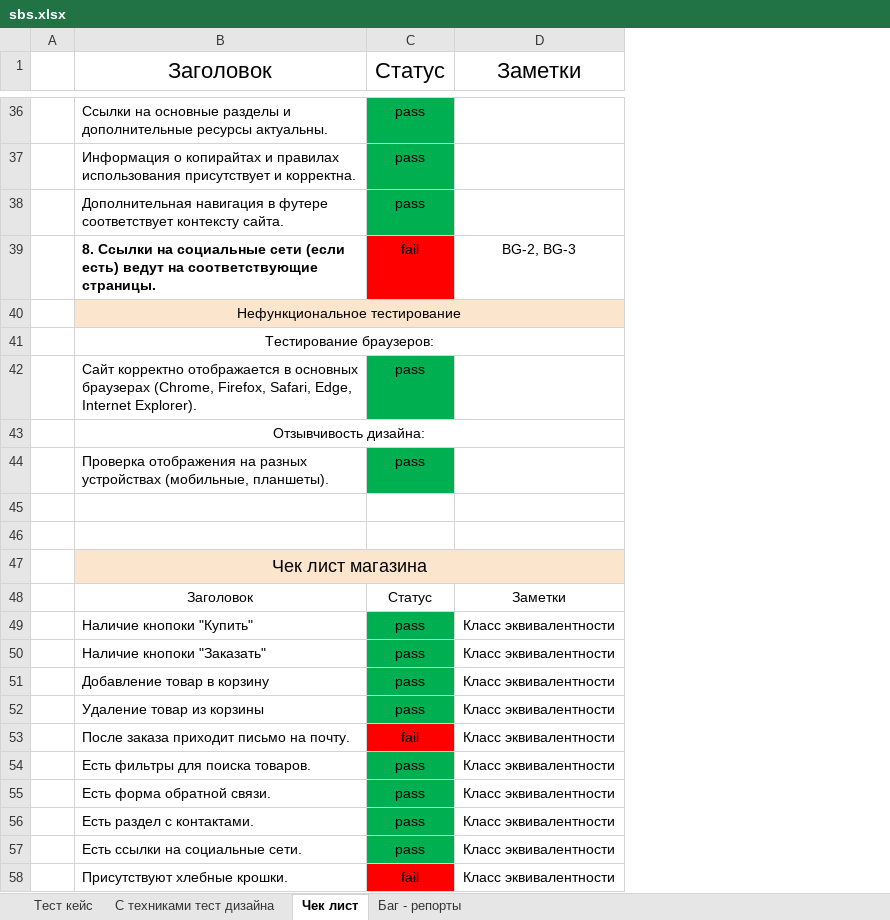
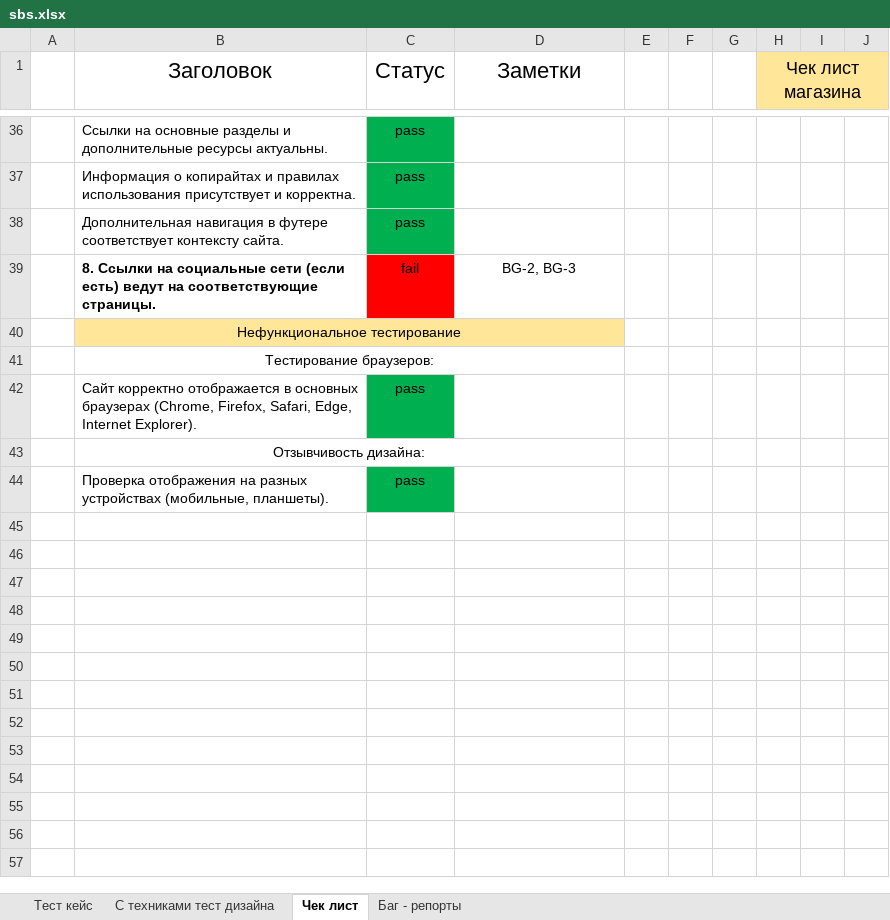
Before and after one commit to AilonWol/Work, an Excel workbook: Testing/SBS (guru.qahacking.ru)/Manual_testing_(Documentation)/sbs.xlsx, sheet Чек лист, drawn as a sheet; only a part is shown, gaps mark what is left out; values as stored, in another font and other column widths than the file's, no borders; removed rows and columns are numbered as before the commit, all else as after; the diff covers the shown part only; the diff names each change by its address in the sheet, - before the commit and + after, or states it on an @@ line.

Commit message:
Add files via upload

```diff
--- a/Testing/SBS (guru.qahacking.ru)/Manual_testing_(Documentation)/sbs.xlsx (sheet Чек лист)
+++ b/Testing/SBS (guru.qahacking.ru)/Manual_testing_(Documentation)/sbs.xlsx (sheet Чек лист)
+column E, empty
+column F, empty
+column G, empty
+column H (Чек лист магазина), empty
+column I, empty
+column J, empty
-B40:D40 fill: #FCE5CD
+B40:D40 fill: #FFE699
-row 45: (empty)
-row 46: (empty)
-row 47:  | Чек лист магазина
-row 48:  | Заголовок | Статус | Заметки
-row 49:  | Наличие кнопоки "Купить" | pass | Класс эквивалентности
-row 50:  | Наличие кнопоки "Заказать" | pass | Класс эквивалентности
-row 51:  | Добавление товар в корзину | pass | Класс эквивалентности
-row 52:  | Удаление товар из корзины | pass | Класс эквивалентности
-row 53:  | После заказа приходит письмо на почту. | fail | Класс эквивалентности
-row 54:  | Есть фильтры для поиска товаров. | pass | Класс эквивалентности
-row 55:  | Есть форма обратной связи. | pass | Класс эквивалентности
-row 56:  | Есть раздел с контактами. | pass | Класс эквивалентности
-row 57:  | Есть ссылки на социальные сети. | pass | Класс эквивалентности
-row 58:  | Присутствуют хлебные крошки. | fail | Класс эквивалентности
```
Also changed, not shown: 22 removed rows elsewhere in this sheet.
